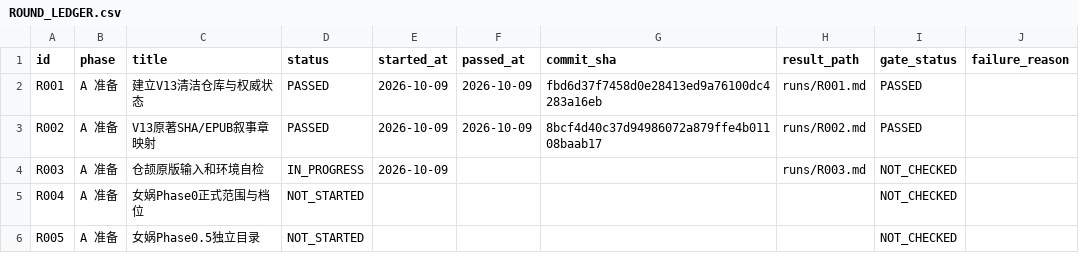
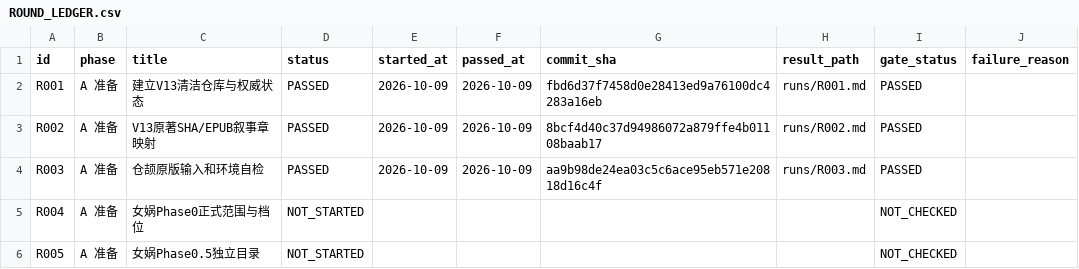
Before and after one commit to xiaolongnv6866-gif/V13, a CSV file: ROUND_LEDGER.csv, drawn as a sheet; only a part is shown.

Commit message:
V13 R003 PASS: pinned Cangjie doctor, input lock, recorded checks, advance to R004

```diff
--- a/ROUND_LEDGER.csv
+++ b/ROUND_LEDGER.csv
@@ -3,3 +3,3 @@ id,phase,title,status,started_at,passed_at,commit_sha,result_path,gate_status,fa
 "R002","A 准备","V13原著SHA/EPUB叙事章映射","PASSED","2026-10-09","2026-10-09","8bcf4d40c37d94986072a879ffe4b01108baab17","runs/R002.md","PASSED",""
-"R003","A 准备","仓颉原版输入和环境自检","IN_PROGRESS","2026-10-09","","","runs/R003.md","NOT_CHECKED",""
+"R003","A 准备","仓颉原版输入和环境自检","PASSED","2026-10-09","2026-10-09","aa9b98de24ea03c5c6ace95eb571e20818d16c4f","runs/R003.md","PASSED",""
 "R004","A 准备","女娲Phase0正式范围与档位","NOT_STARTED","","","","","NOT_CHECKED",""
```
Also changed, not shown: 4 other files.
